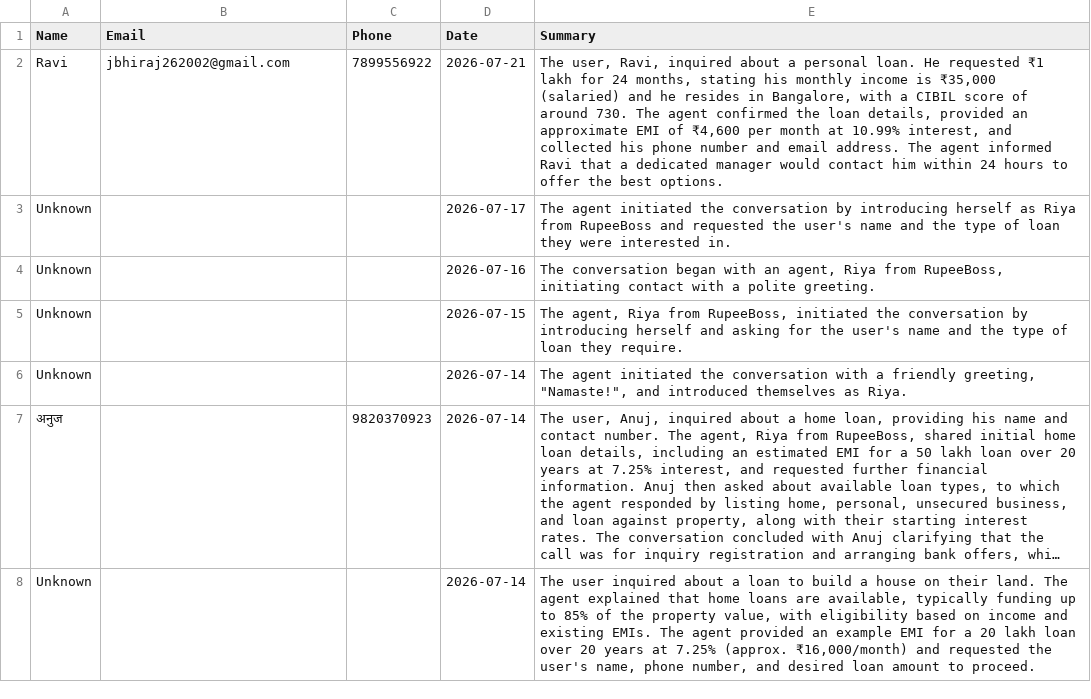
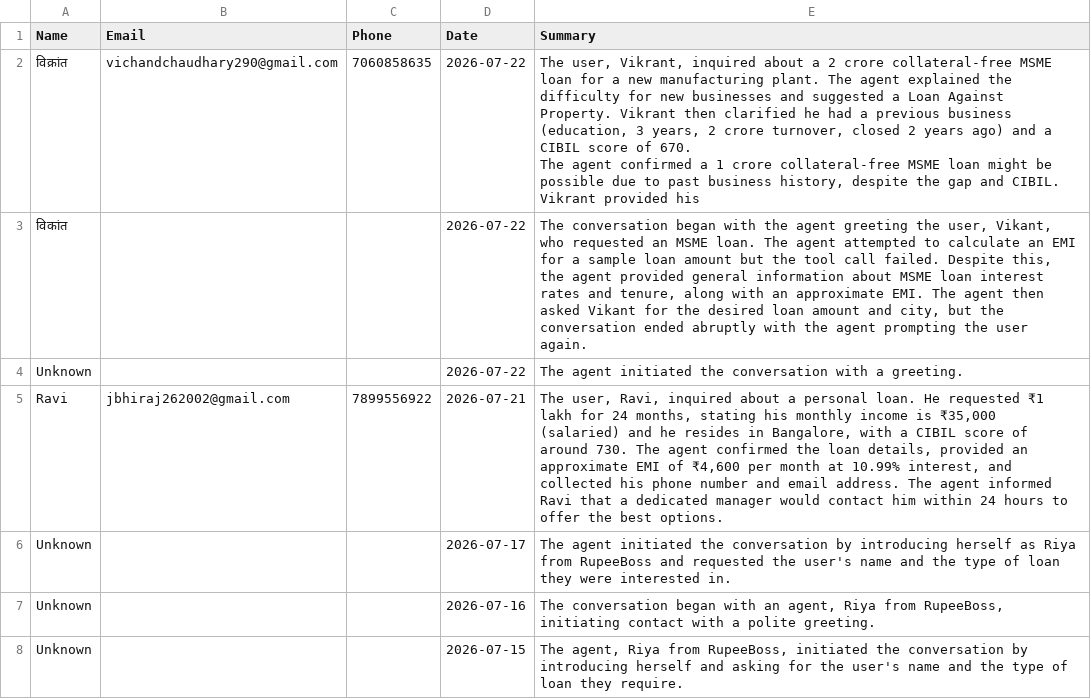
Before and after one commit to kamatanuj/rupeeboss-crm, a CSV file: leads.csv, drawn as a sheet; only a part is shown; the shorter side is filled out with more unchanged rows; long unchanged cells end in …; ↵ is a line break in a cell; the diff names each change by its address in the sheet, - before the commit and + after, or states it on an @@ line.

Commit message:
Auto-update: Add new leads 2026-07-22_10:00

```diff
--- a/leads.csv
+++ b/leads.csv
+row 2: विक्रांत | vichandchaudhary290@gmail.com | 7060858635 | 2026-07-22 | The user, Vikrant, inquired about a 2 crore collateral-free MSME loan for a new manufacturing plant. The agent explained the difficulty for new businesses and suggested a Loan Against Property. Vikrant then clarified he had a previous business (education, 3 years, 2 crore turnover, closed 2 years ago) and a CIBIL score of 670. ↵ The agent confirmed a 1 crore collateral-free MSME loan might be possible due to past business history, despite the gap and CIBIL. Vikrant provided his
+row 3: विकांत |  |  | 2026-07-22 | The conversation began with the agent greeting the user, Vikant, who requested an MSME loan. The agent attempted to calculate an EMI for a sample loan amount but the tool call failed. Despite this, the agent provided general information about MSME loan interest rates and tenure, along with an approximate EMI. The agent then asked Vikant for the desired loan amount and city, but the conversation ended abruptly with the agent prompting the user again.
+row 4: Unknown |  |  | 2026-07-22 | The agent initiated the conversation with a greeting.
```
Also changed, not shown: 1 other file.
